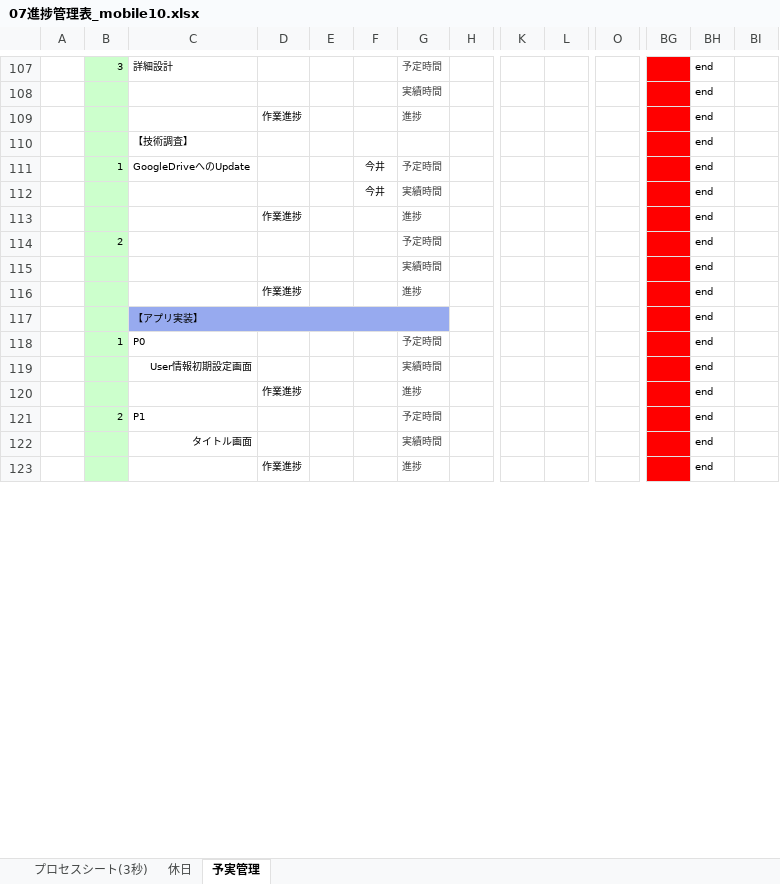
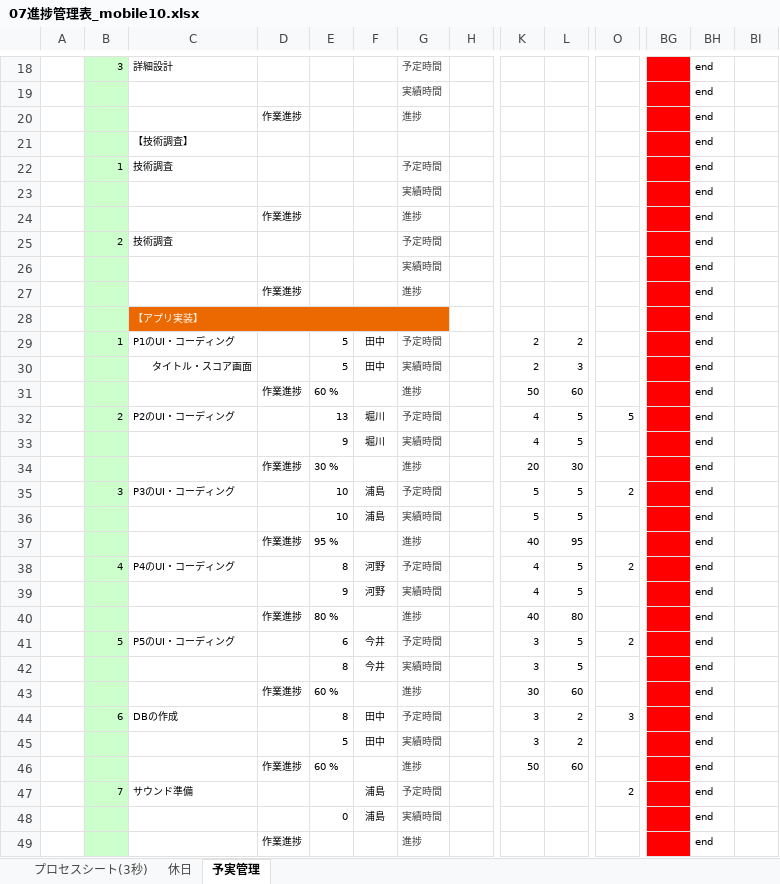
Before and after one commit to OrenBigMuff/Specification, an Excel workbook: 07進捗管理表_mobile10.xlsx, sheet 予実管理, drawn as a sheet; only a part is shown, gaps mark what is left out; the shorter side is filled out with more unchanged rows; values as stored, in another font and other column widths than the file's, no borders; conditional formats not drawn; removed rows and columns are numbered as before the commit, all else as after; rows hold the shown columns only; the diff covers the shown part only; the diff names each change by its address in the sheet, - before the commit and + after, or states it on an @@ line.

```diff
--- a/07進捗管理表_mobile10.xlsx (sheet 予実管理)
+++ b/07進捗管理表_mobile10.xlsx (sheet 予実管理)
-C22: GoogleDriveへのUpdate
+C22: 技術調査
-F22:F23: 今井
+F22:F23: (empty)
-C25: (empty)
+C25: 技術調査
-C28:G28 fill: #97AAEF
+C28:G28 fill: #EC6800
-C28 text colour: black
+C28 text colour: #FFFFFF
@@ row 118 hidden:  | 1 | P0 |  |  |  | 予定時間 |  |  |  |  |  | end @@
@@ row 119 hidden:  |  | User情報初期設定画面 |  |  |  | 実績時間 |  |  |  |  |  | end @@
+row 29:  | 1 | P1のUI・コーディング |  | 5 | 田中 | 予定時間 |  | 2 | 2 |  |  | end
+row 30:  |  | タイトル・スコア画面 |  | 5 | 田中 | 実績時間 |  | 2 | 3 |  |  | end
+row 31:  |  |  | 作業進捗 | 60 % |  | 進捗 |  | 50 | 60 |  |  | end
+row 32:  | 2 | P2のUI・コーディング |  | 13 | 堀川 | 予定時間 |  | 4 | 5 | 5 |  | end
+row 33:  |  |  |  | 9 | 堀川 | 実績時間 |  | 4 | 5 |  |  | end
+row 34:  |  |  | 作業進捗 | 30 % |  | 進捗 |  | 20 | 30 |  |  | end
+row 35:  | 3 | P3のUI・コーディング |  | 10 | 浦島 | 予定時間 |  | 5 | 5 | 2 |  | end
+row 36:  |  |  |  | 10 | 浦島 | 実績時間 |  | 5 | 5 |  |  | end
+row 37:  |  |  | 作業進捗 | 95 % |  | 進捗 |  | 40 | 95 |  |  | end
+row 38:  | 4 | P4のUI・コーディング |  | 8 | 河野 | 予定時間 |  | 4 | 5 | 2 |  | end
+row 39:  |  |  |  | 9 | 河野 | 実績時間 |  | 4 | 5 |  |  | end
+row 40:  |  |  | 作業進捗 | 80 % |  | 進捗 |  | 40 | 80 |  |  | end
+row 41:  | 5 | P5のUI・コーディング |  | 6 | 今井 | 予定時間 |  | 3 | 5 | 2 |  | end
+row 42:  |  |  |  | 8 | 今井 | 実績時間 |  | 3 | 5 |  |  | end
+row 43:  |  |  | 作業進捗 | 60 % |  | 進捗 |  | 30 | 60 |  |  | end
@@ row 44 unhidden:  | 6 | DBの作成 |  | 8 | 田中 | 予定時間 |  | 3 | 2 | 3 |  | end @@
+row 45:  |  |  |  | 5 | 田中 | 実績時間 |  | 3 | 2 |  |  | end
+row 46:  |  |  | 作業進捗 | 60 % |  | 進捗 |  | 50 | 60 |  |  | end
@@ row 47 unhidden:  | 7 | サウンド準備 |  |  | 浦島 | 予定時間 |  |  |  | 2 |  | end @@
+row 48:  |  |  |  | 0 | 浦島 | 実績時間 |  |  |  |  |  | end
@@ row 121 hidden:  | 2 | P1 |  |  |  | 予定時間 |  |  |  |  |  | end @@
@@ row 122 hidden:  |  | タイトル画面 |  |  |  | 実績時間 |  |  |  |  |  | end @@
```
Also changed, not shown: 1 added row, 12 removed rows, 2 moved rows, 9 hidden or unhidden rows, 97 edited cells and cell formats elsewhere in this sheet, formulas that keep their value, hidden cells, 3秒で〇〇/03_3秒で〇〇_プログラム仕様書.xlsx, 7 other files.
